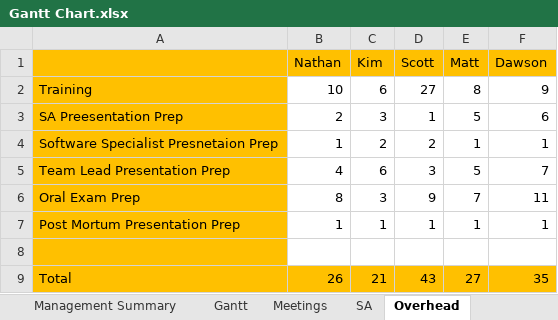
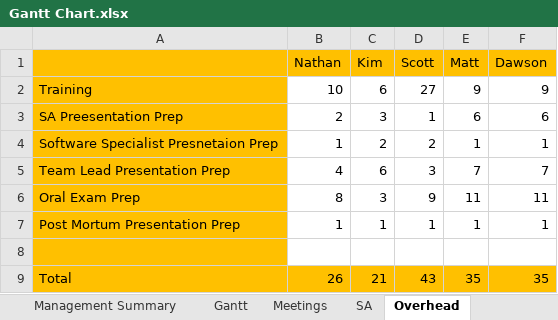
Before and after one commit to Room-4-Studios/Tower-of-Annihilation, an Excel workbook: docs/Gantt Chart.xlsx, sheet Overhead, drawn as a sheet; values as stored, in another font and other column widths than the file's, no borders; the diff names each change by its address in the sheet, - before the commit and + after, or states it on an @@ line.

```diff
--- a/docs/Gantt Chart.xlsx (sheet Overhead)
+++ b/docs/Gantt Chart.xlsx (sheet Overhead)
-E2 (Matt): 8
+E2 (Matt): 9
-E3 (Matt): 5
+E3 (Matt): 6
-E5 (Matt): 5
+E5 (Matt): 7
-E6 (Matt): 7
+E6 (Matt): 11
-E9 (Matt): 27
+E9 (Matt): 35
```
Also changed, not shown: sheet Gantt, sheet Management Summary, formulas that keep their value.
